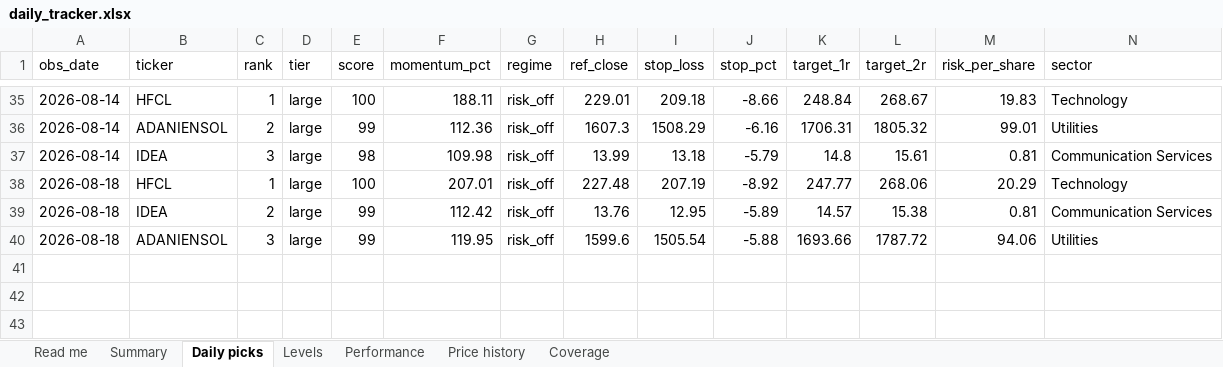
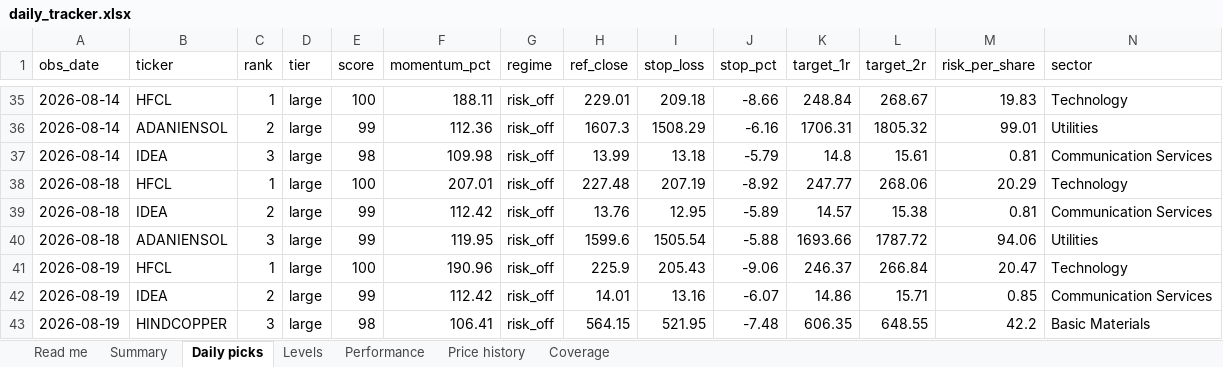
Before and after one commit to compukidsdgp-creator/Swing-trading, an Excel workbook: reports/daily_tracker.xlsx, sheet Daily picks, drawn as a sheet; only a part is shown, gaps mark what is left out; values as stored, in another font and other column widths than the file's, no borders; rows hold the shown columns only; the diff names each change by its address in the sheet, - before the commit and + after, or states it on an @@ line.

```diff
--- a/reports/daily_tracker.xlsx (sheet Daily picks)
+++ b/reports/daily_tracker.xlsx (sheet Daily picks)
+row 41: 2026-08-19 | HFCL | 1 | large | 100 | 190.96 | risk_off | 225.9 | 205.43 | -9.06 | 246.37 | 266.84 | 20.47 | Technology
+row 42: 2026-08-19 | IDEA | 2 | large | 99 | 112.42 | risk_off | 14.01 | 13.16 | -6.07 | 14.86 | 15.71 | 0.85 | Communication Services
+row 43: 2026-08-19 | HINDCOPPER | 3 | large | 98 | 106.41 | risk_off | 564.15 | 521.95 | -7.48 | 606.35 | 648.55 | 42.2 | Basic Materials
```
Also changed, not shown: sheet Performance, sheet Price history, sheet Levels, sheet Summary, sheet Coverage, sheet Read me, 6 other files.
